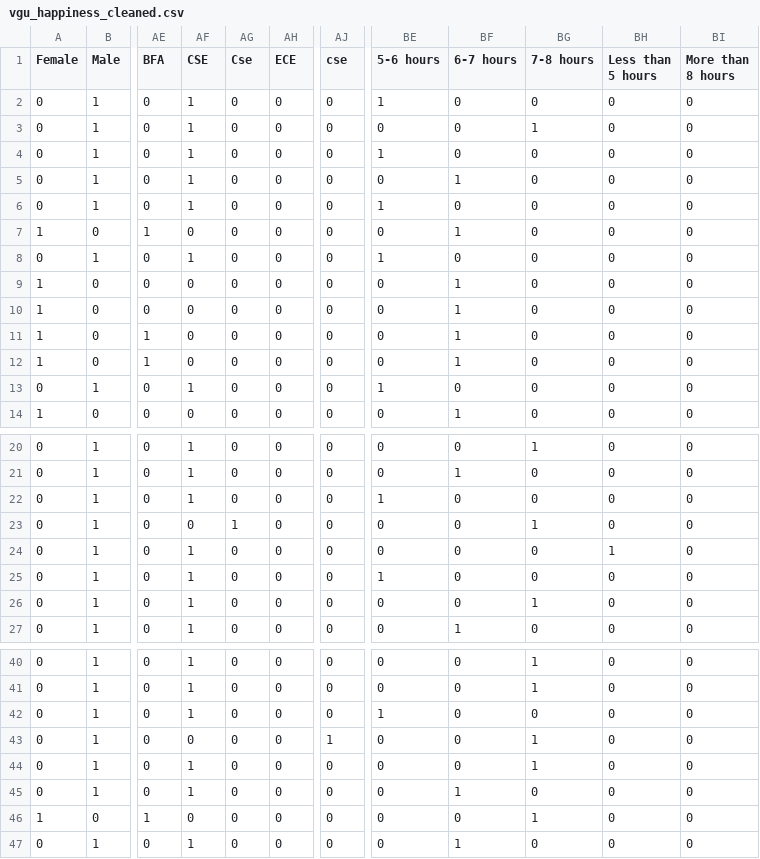
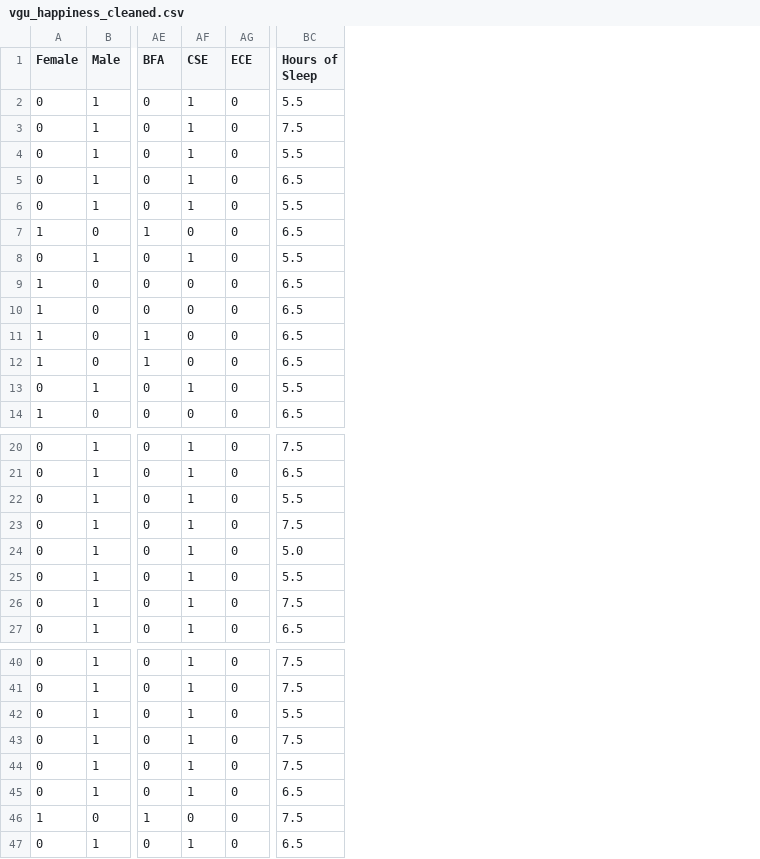
Before and after one commit to Hailu03/PCA-VGU-students-Happiness, a CSV file: vgu_happiness_cleaned.csv, drawn as a sheet; only a part is shown, gaps mark what is left out; removed rows and columns are numbered as before the commit, all else as after; the diff names each change by its address in the sheet, - before the commit and + after, or states it on an @@ line.

```diff
--- a/vgu_happiness_cleaned.csv
+++ b/vgu_happiness_cleaned.csv
-column AG (Cse), rows 2-14: all 0; rows 20-27: 0 | 0 | 0 | 1 | 0 | 0 | 0 | 0; rows 40-47: all 0
-column AJ (cse), rows 2-14: all 0; rows 20-27: all 0; rows 40-47: 0 | 0 | 0 | 1 | 0 | 0 | 0 | 0
-column BE (5-6 hours), rows 2-14: 1 | 0 | 1 | 0 | 1 | 0 | 1 | 0 | 0 | 0 | 0 | 1 | 0; rows 20-27: 0 | 0 | 1 | 0 | 0 | 1 | 0 | 0; rows 40-47: 0 | 0 | 1 | 0 | 0 | 0 | 0 | 0
-column BF (6-7 hours), rows 2-14: 0 | 0 | 0 | 1 | 0 | 1 | 0 | 1 | 1 | 1 | 1 | 0 | 1; rows 20-27: 0 | 1 | 0 | 0 | 0 | 0 | 0 | 1; rows 40-47: 0 | 0 | 0 | 0 | 0 | 1 | 0 | 1
-column BG (7-8 hours), rows 2-14: 0 | 1 | 0 | 0 | 0 | 0 | 0 | 0 | 0 | 0 | 0 | 0 | 0; rows 20-27: 1 | 0 | 0 | 1 | 0 | 0 | 1 | 0; rows 40-47: 1 | 1 | 0 | 1 | 1 | 0 | 1 | 0
-column BH (Less than 5 hours), rows 2-14: all 0; rows 20-27: 0 | 0 | 0 | 0 | 1 | 0 | 0 | 0; rows 40-47: all 0
-column BI (More than 8 hours), rows 2-14: all 0; rows 20-27: all 0; rows 40-47: all 0
+column BC (Hours of Sleep), rows 2-14: 5.5 | 7.5 | 5.5 | 6.5 | 5.5 | 6.5 | 5.5 | 6.5 | 6.5 | 6.5 | 6.5 | 5.5 | 6.5; rows 20-27: 7.5 | 6.5 | 5.5 | 7.5 | 5.0 | 5.5 | 7.5 | 6.5; rows 40-47: 7.5 | 7.5 | 5.5 | 7.5 | 7.5 | 6.5 | 7.5 | 6.5
-AF23 (CSE): 0
+AF23 (CSE): 1
-AF43 (CSE): 0
+AF43 (CSE): 1
```
Also changed, not shown: 1 other file.
